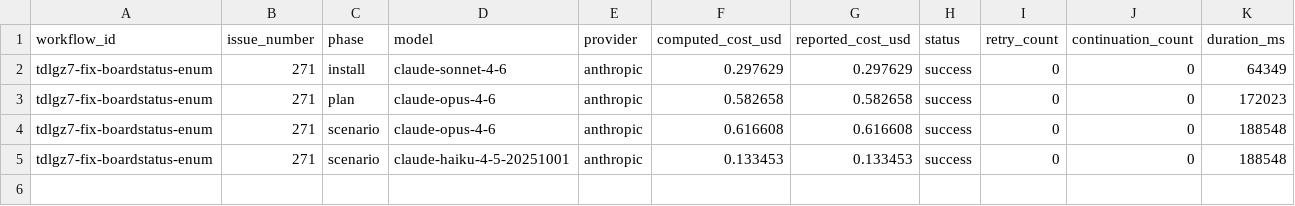
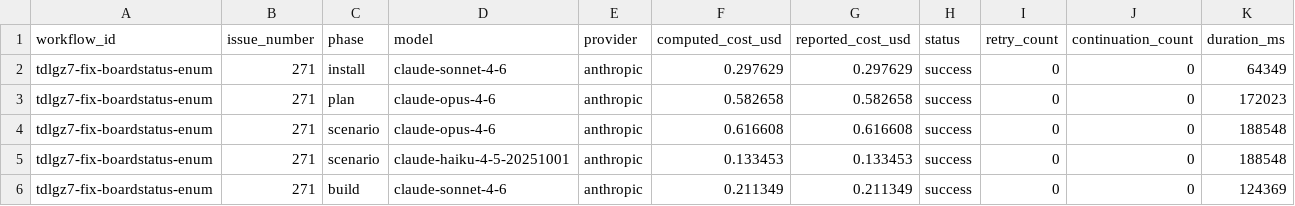
Before and after one commit to paysdoc/AI_Dev_Workflow, a CSV file: projects/AI_Dev_Workflow/271-fix-boardstatus-enum-contains-non-existent-project.csv, drawn as a sheet; only a part is shown; rows hold the shown columns only; the diff names each change by its address in the sheet, - before the commit and + after, or states it on an @@ line.

```diff
--- a/projects/AI_Dev_Workflow/271-fix-boardstatus-enum-contains-non-existent-project.csv
+++ b/projects/AI_Dev_Workflow/271-fix-boardstatus-enum-contains-non-existent-project.csv
+row 6: tdlgz7-fix-boardstatus-enum | 271 | build | claude-sonnet-4-6 | anthropic | 0.211349 | 0.211349 | success | 0 | 0 | 124369
```
Also changed, not shown: projects/AI_Dev_Workflow/total-cost.csv.
